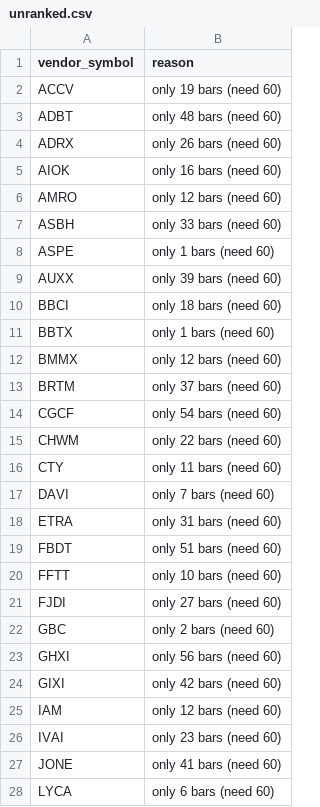
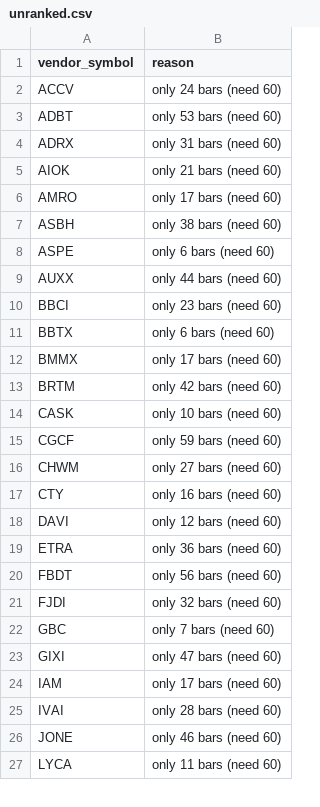
Before and after one commit to shashankrboppidi2/rsi-screener, a CSV file: output/unranked.csv, drawn as a sheet; only a part is shown; the diff covers the shown part only.

```diff
--- a/output/unranked.csv
+++ b/output/unranked.csv
@@ -1,28 +1,27 @@
 vendor_symbol,reason
-ACCV,only 19 bars (need 60)
-ADBT,only 48 bars (need 60)
-ADRX,only 26 bars (need 60)
-AIOK,only 16 bars (need 60)
-AMRO,only 12 bars (need 60)
-ASBH,only 33 bars (need 60)
-ASPE,only 1 bars (need 60)
-AUXX,only 39 bars (need 60)
-BBCI,only 18 bars (need 60)
-BBTX,only 1 bars (need 60)
-BMMX,only 12 bars (need 60)
-BRTM,only 37 bars (need 60)
-CGCF,only 54 bars (need 60)
-CHWM,only 22 bars (need 60)
-CTY,only 11 bars (need 60)
-DAVI,only 7 bars (need 60)
-ETRA,only 31 bars (need 60)
-FBDT,only 51 bars (need 60)
-FFTT,only 10 bars (need 60)
-FJDI,only 27 bars (need 60)
-GBC,only 2 bars (need 60)
-GHXI,only 56 bars (need 60)
-GIXI,only 42 bars (need 60)
-IAM,only 12 bars (need 60)
-IVAI,only 23 bars (need 60)
-JONE,only 41 bars (need 60)
-LYCA,only 6 bars (need 60)
+ACCV,only 24 bars (need 60)
+ADBT,only 53 bars (need 60)
+ADRX,only 31 bars (need 60)
+AIOK,only 21 bars (need 60)
+AMRO,only 17 bars (need 60)
+ASBH,only 38 bars (need 60)
+ASPE,only 6 bars (need 60)
+AUXX,only 44 bars (need 60)
+BBCI,only 23 bars (need 60)
+BBTX,only 6 bars (need 60)
+BMMX,only 17 bars (need 60)
+BRTM,only 42 bars (need 60)
+CASK,only 10 bars (need 60)
+CGCF,only 59 bars (need 60)
+CHWM,only 27 bars (need 60)
+CTY,only 16 bars (need 60)
+DAVI,only 12 bars (need 60)
+ETRA,only 36 bars (need 60)
+FBDT,only 56 bars (need 60)
+FJDI,only 32 bars (need 60)
+GBC,only 7 bars (need 60)
+GIXI,only 47 bars (need 60)
+IAM,only 17 bars (need 60)
+IVAI,only 28 bars (need 60)
+JONE,only 46 bars (need 60)
+LYCA,only 11 bars (need 60)
```
Also changed, not shown: 2 added rows, 6 removed rows and 18 edited cells elsewhere in this file, data/sector_cache.csv, data/us_universe.csv, 12 other files.
